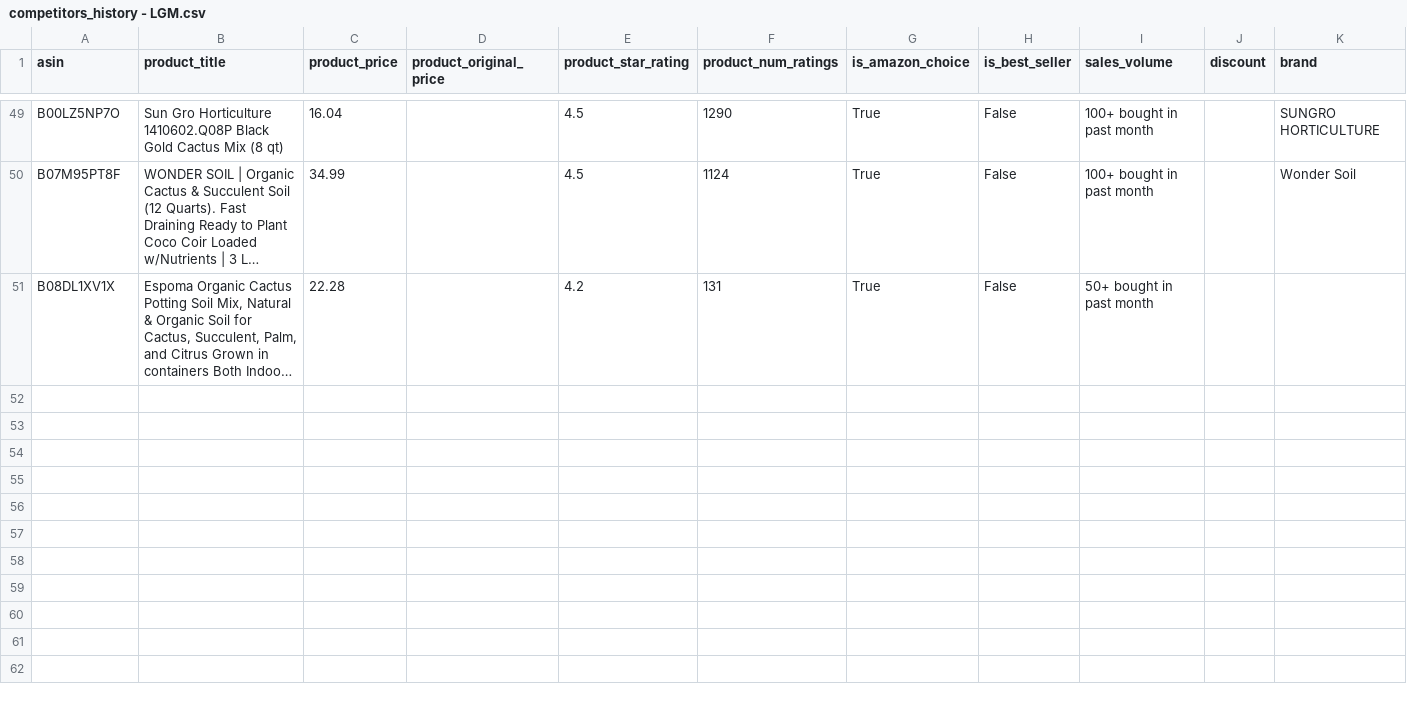
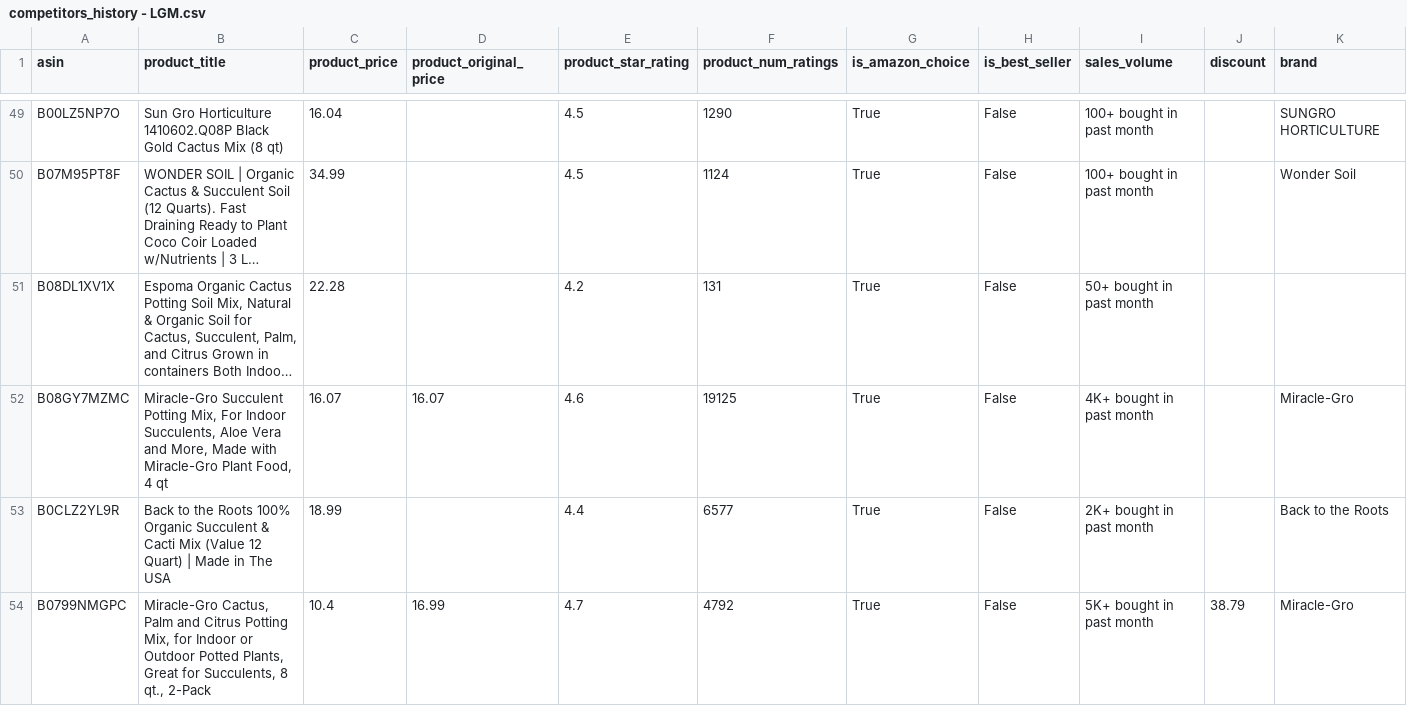
Before and after one commit to leonelmoreno-cmd/tracking2, a CSV file: data/competitors_history - LGM.csv, drawn as a sheet; only a part is shown, gaps mark what is left out; long unchanged cells end in …; rows hold the shown columns only; the diff covers the shown part only; the diff names each change by its address in the sheet, - before the commit and + after, or states it on an @@ line.

```diff
--- a/data/competitors_history - LGM.csv
+++ b/data/competitors_history - LGM.csv
+row 52: B08GY7MZMC | Miracle-Gro Succulent Potting Mix, For Indoor Succulents, Aloe Vera and More, Made with Miracle-Gro Plant Food, 4 qt | 16.07 | 16.07 | 4.6 | 19125 | True | False | 4K+ bought in past month |  | Miracle-Gro
+row 53: B0CLZ2YL9R | Back to the Roots 100% Organic Succulent & Cacti Mix (Value 12 Quart) | Made in The USA | 18.99 |  | 4.4 | 6577 | True | False | 2K+ bought in past month |  | Back to the Roots
+row 54: B0799NMGPC | Miracle-Gro Cactus, Palm and Citrus Potting Mix, for Indoor or Outdoor Potted Plants, Great for Succulents, 8 qt., 2-Pack | 10.4 | 16.99 | 4.7 | 4792 | True | False | 5K+ bought in past month | 38.79 | Miracle-Gro
```
Also changed, not shown: 7 added rows elsewhere in this file.
